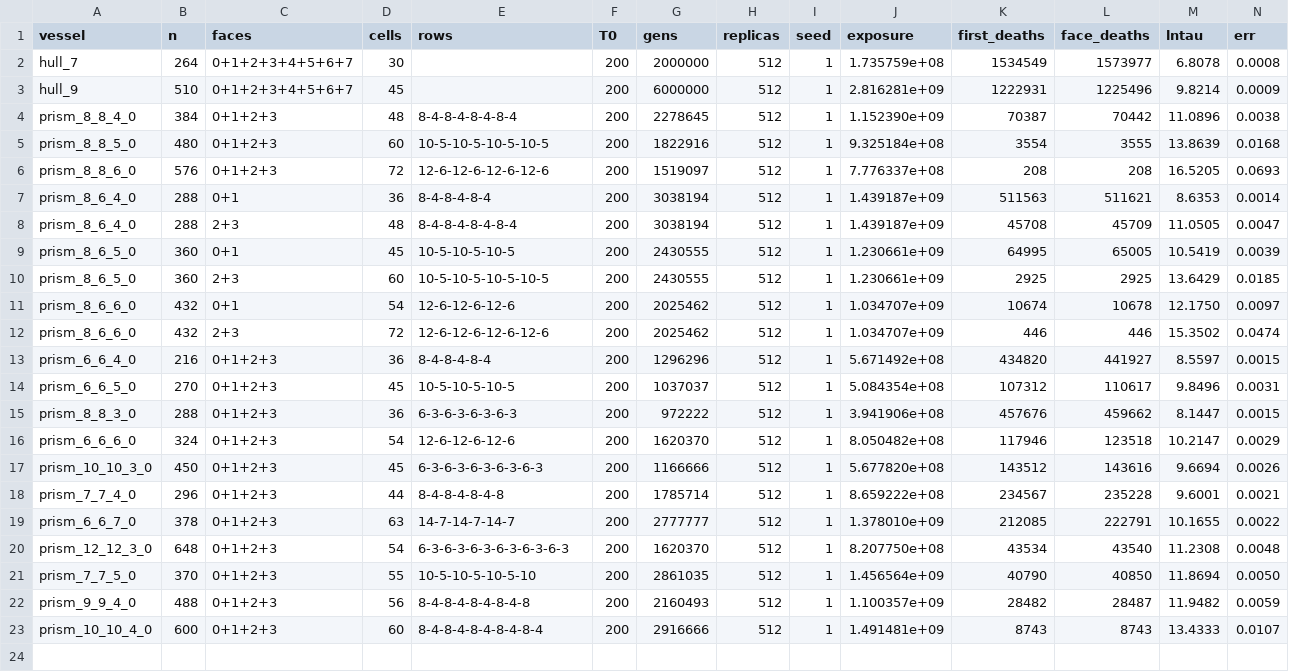
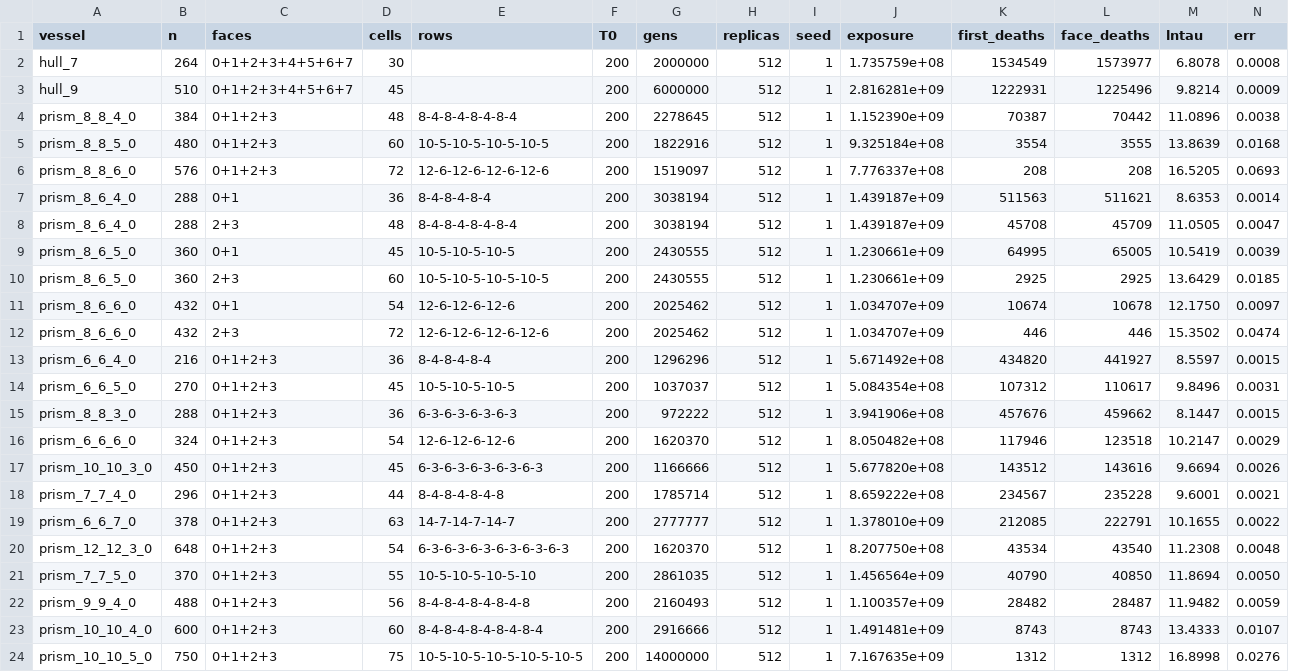
Before and after one commit to kdbanman/gump-for-agents, a CSV file: research/blast/rim/data/runs.csv, drawn as a sheet; only a part is shown; rows hold the shown columns only; the diff names each change by its address in the sheet, - before the commit and + after, or states it on an @@ line.

```diff
--- a/research/blast/rim/data/runs.csv
+++ b/research/blast/rim/data/runs.csv
+row 24: prism_10_10_5_0 | 750 | 0+1+2+3 | 75 | 10-5-10-5-10-5-10-5-10-5 | 200 | 14000000 | 512 | 1 | 7.167635e+09 | 1312 | 1312 | 16.8998 | 0.0276
```
Also changed, not shown: 3 other files.
